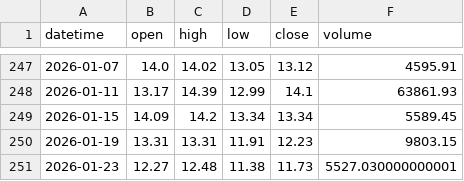
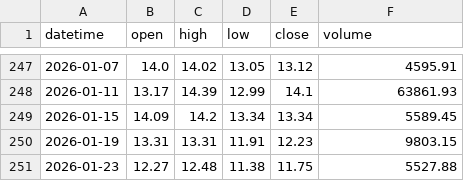
Before and after one commit to wazthewiz16-crypto/WizardWave_Deploy, a CSV file: market_data_cache/LINK_USDT_4d.csv, drawn as a sheet; only a part is shown, gaps mark what is left out.

```diff
--- a/market_data_cache/LINK_USDT_4d.csv
+++ b/market_data_cache/LINK_USDT_4d.csv
@@ -250,2 +250,2 @@ datetime,open,high,low,close,volume
 2026-01-19,13.31,13.31,11.91,12.23,9803.15
-2026-01-23,12.27,12.48,11.38,11.73,5527.030000000001
+2026-01-23,12.27,12.48,11.38,11.75,5527.88
```
Also changed, not shown: market_data_cache/ADA_USDT_4d.csv, market_data_cache/GCF_1h.csv, 20 other files.
